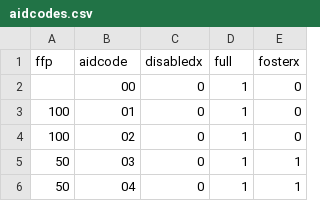
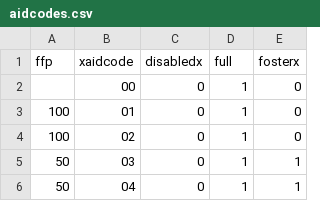
Before and after one commit to chetstar/Medical, a CSV file: source/aidcodes.csv, drawn as a sheet; only a part is shown.

Commit message:
More explode functionalization. Remove second aidcode info merge.

```diff
--- a/source/aidcodes.csv
+++ b/source/aidcodes.csv
@@ -1,2 +1,2 @@
-ffp,aidcode,disabledx,full,fosterx
+ffp,xaidcode,disabledx,full,fosterx
 ,00,0,1,0
```
Also changed, not shown: 2 other files.
